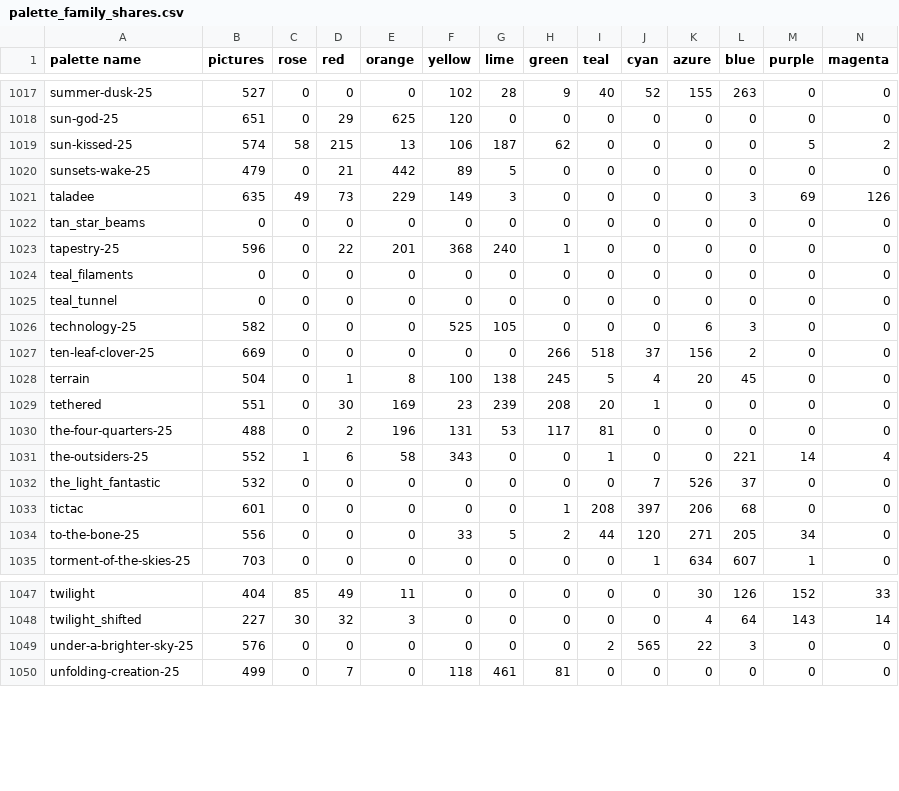
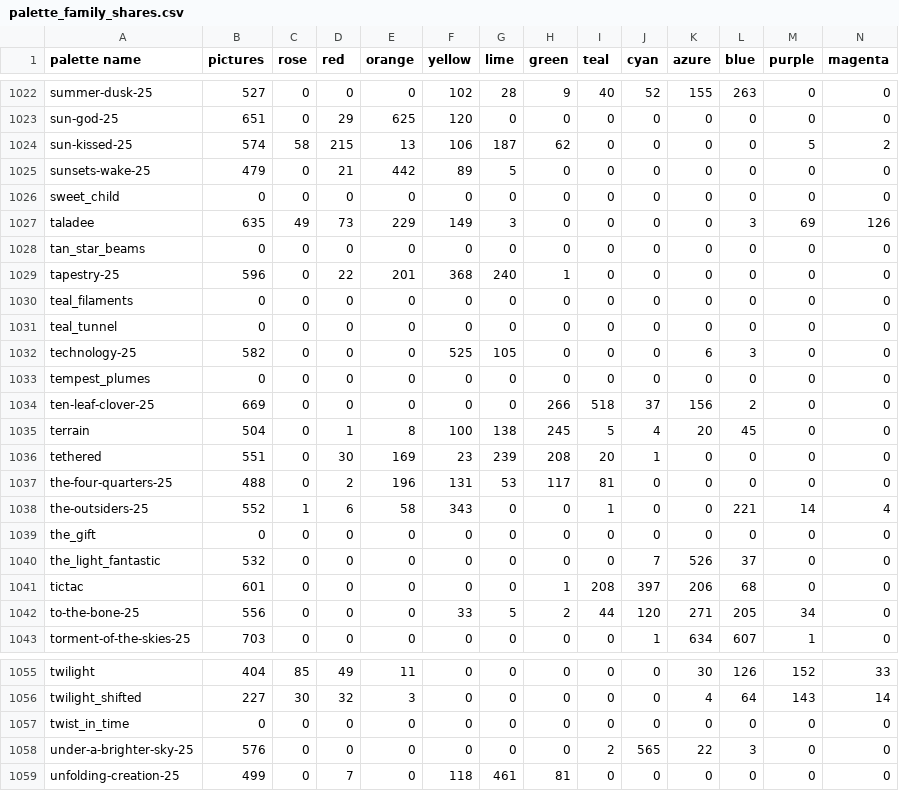
Before and after one commit to techmatt/fractal-wallpapers, a CSV file: data/palettes/palette_family_shares.csv, drawn as a sheet; only a part is shown, gaps mark what is left out; the diff covers the shown part only; the diff names each change by its address in the sheet, - before the commit and + after, or states it on an @@ line.

```diff
--- a/data/palettes/palette_family_shares.csv
+++ b/data/palettes/palette_family_shares.csv
+row 1026: sweet_child | 0 | 0 | 0 | 0 | 0 | 0 | 0 | 0 | 0 | 0 | 0 | 0 | 0
+row 1033: tempest_plumes | 0 | 0 | 0 | 0 | 0 | 0 | 0 | 0 | 0 | 0 | 0 | 0 | 0
+row 1039: the_gift | 0 | 0 | 0 | 0 | 0 | 0 | 0 | 0 | 0 | 0 | 0 | 0 | 0
+row 1057: twist_in_time | 0 | 0 | 0 | 0 | 0 | 0 | 0 | 0 | 0 | 0 | 0 | 0 | 0
```
Also changed, not shown: 5 added rows elsewhere in this file, 18 other files.
